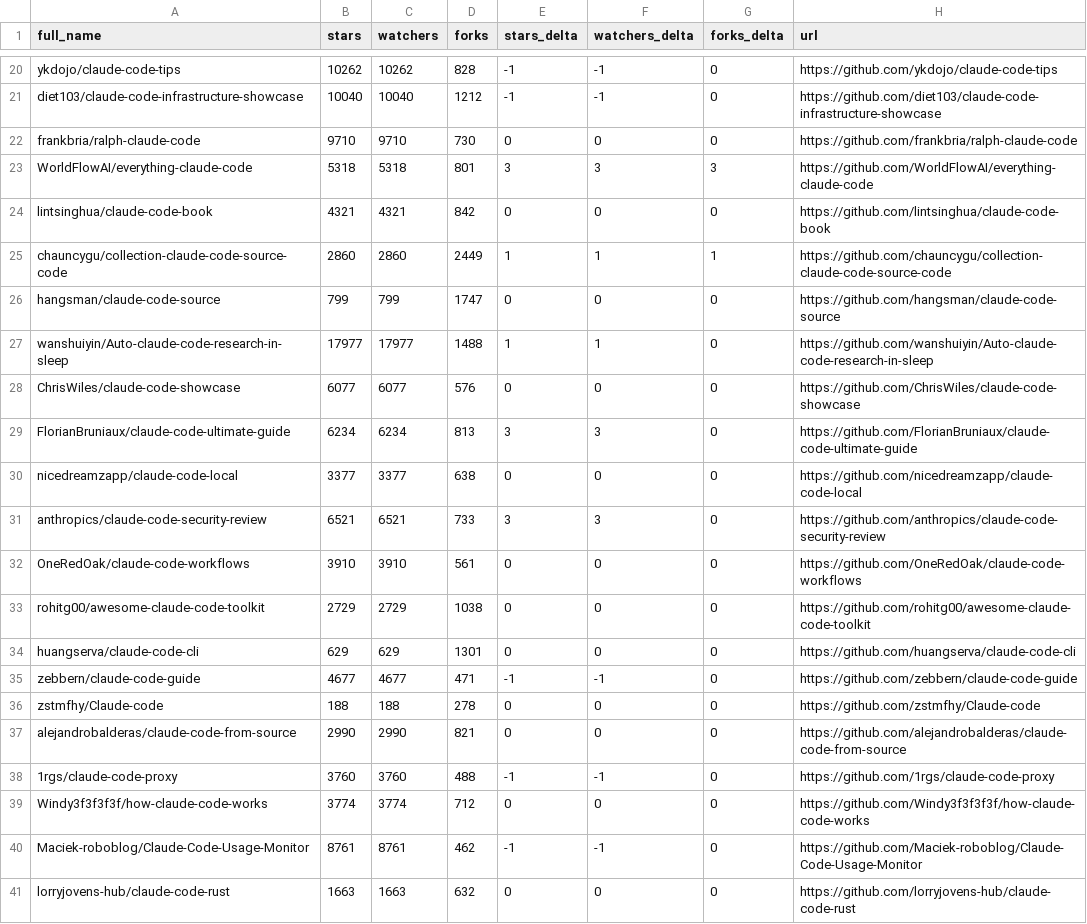
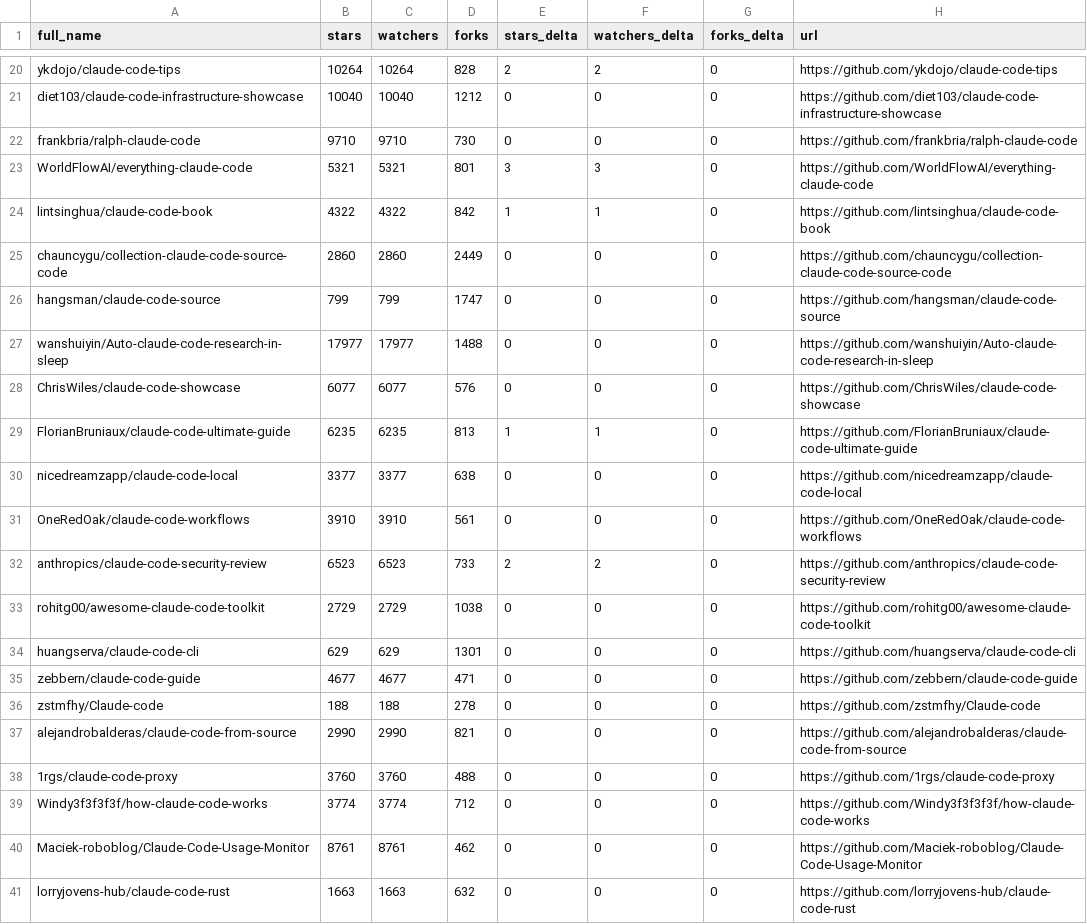
Before and after one commit to pedramamini/awesome-claude-code, a CSV file: data/repo-ticker.csv, drawn as a sheet; only a part is shown, gaps mark what is left out; removed rows and columns are numbered as before the commit, all else as after; the diff covers the shown part only; the diff names each change by its address in the sheet, - before the commit and + after, or states it on an @@ line.

```diff
--- a/data/repo-ticker.csv
+++ b/data/repo-ticker.csv
-B20 (stars): 10262
+B20 (stars): 10264
-C20 (watchers): 10262
+C20 (watchers): 10264
-E20 (stars_delta): -1
+E20 (stars_delta): 2
-F20 (watchers_delta): -1
+F20 (watchers_delta): 2
-E21 (stars_delta): -1
+E21 (stars_delta): 0
-F21 (watchers_delta): -1
+F21 (watchers_delta): 0
-B23 (stars): 5318
+B23 (stars): 5321
-C23 (watchers): 5318
+C23 (watchers): 5321
-G23 (forks_delta): 3
+G23 (forks_delta): 0
-B24 (stars): 4321
+B24 (stars): 4322
-C24 (watchers): 4321
+C24 (watchers): 4322
-E24 (stars_delta): 0
+E24 (stars_delta): 1
-F24 (watchers_delta): 0
+F24 (watchers_delta): 1
-E25 (stars_delta): 1
+E25 (stars_delta): 0
-F25 (watchers_delta): 1
+F25 (watchers_delta): 0
-G25 (forks_delta): 1
+G25 (forks_delta): 0
-E27 (stars_delta): 1
+E27 (stars_delta): 0
-F27 (watchers_delta): 1
+F27 (watchers_delta): 0
-B29 (stars): 6234
+B29 (stars): 6235
-C29 (watchers): 6234
+C29 (watchers): 6235
-E29 (stars_delta): 3
+E29 (stars_delta): 1
-F29 (watchers_delta): 3
+F29 (watchers_delta): 1
-row 31: anthropics/claude-code-security-review | 6521 | 6521 | 733 | 3 | 3 | 0 | https://github.com/anthropics/claude-code-security-review
+row 32: anthropics/claude-code-security-review | 6523 | 6523 | 733 | 2 | 2 | 0 | https://github.com/anthropics/claude-code-security-review
-E35 (stars_delta): -1
+E35 (stars_delta): 0
-F35 (watchers_delta): -1
+F35 (watchers_delta): 0
-E38 (stars_delta): -1
+E38 (stars_delta): 0
-F38 (watchers_delta): -1
+F38 (watchers_delta): 0
-E40 (stars_delta): -1
+E40 (stars_delta): 0
-F40 (watchers_delta): -1
+F40 (watchers_delta): 0
```
Also changed, not shown: 1 added row, 1 removed row, 1 moved row and 113 edited cells elsewhere in this file, 2 other files.
